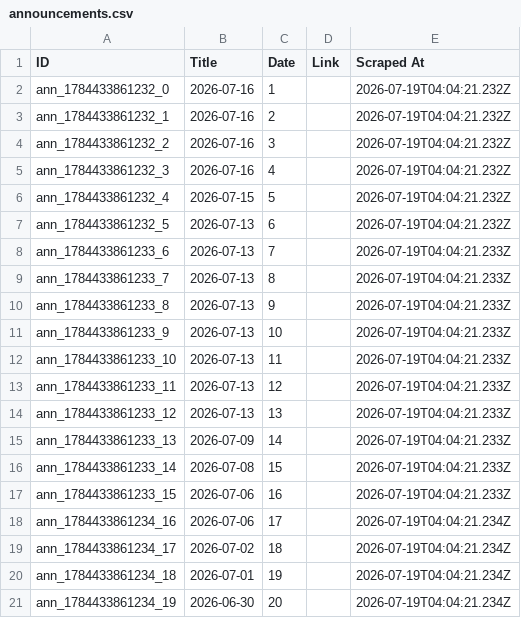
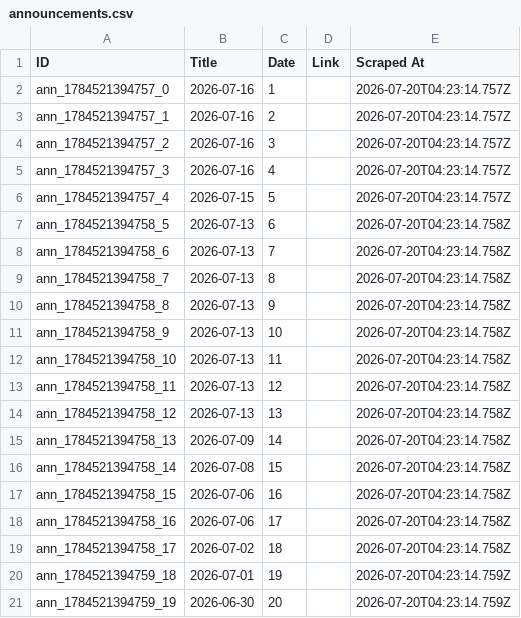
Before and after one commit to prometheus5863/form-g-aarsh, a CSV file: data/announcements.csv, drawn as a sheet.

```diff
--- a/data/announcements.csv
+++ b/data/announcements.csv
@@ -1,21 +1,21 @@
 ID,Title,Date,Link,Scraped At
-ann_1784433861232_0,2026-07-16,1,,2026-07-19T04:04:21.232Z
-ann_1784433861232_1,2026-07-16,2,,2026-07-19T04:04:21.232Z
-ann_1784433861232_2,2026-07-16,3,,2026-07-19T04:04:21.232Z
-ann_1784433861232_3,2026-07-16,4,,2026-07-19T04:04:21.232Z
-ann_1784433861232_4,2026-07-15,5,,2026-07-19T04:04:21.232Z
-ann_1784433861232_5,2026-07-13,6,,2026-07-19T04:04:21.232Z
-ann_1784433861233_6,2026-07-13,7,,2026-07-19T04:04:21.233Z
-ann_1784433861233_7,2026-07-13,8,,2026-07-19T04:04:21.233Z
-ann_1784433861233_8,2026-07-13,9,,2026-07-19T04:04:21.233Z
-ann_1784433861233_9,2026-07-13,10,,2026-07-19T04:04:21.233Z
-ann_1784433861233_10,2026-07-13,11,,2026-07-19T04:04:21.233Z
-ann_1784433861233_11,2026-07-13,12,,2026-07-19T04:04:21.233Z
-ann_1784433861233_12,2026-07-13,13,,2026-07-19T04:04:21.233Z
-ann_1784433861233_13,2026-07-09,14,,2026-07-19T04:04:21.233Z
-ann_1784433861233_14,2026-07-08,15,,2026-07-19T04:04:21.233Z
-ann_1784433861233_15,2026-07-06,16,,2026-07-19T04:04:21.233Z
-ann_1784433861234_16,2026-07-06,17,,2026-07-19T04:04:21.234Z
-ann_1784433861234_17,2026-07-02,18,,2026-07-19T04:04:21.234Z
-ann_1784433861234_18,2026-07-01,19,,2026-07-19T04:04:21.234Z
-ann_1784433861234_19,2026-06-30,20,,2026-07-19T04:04:21.234Z
+ann_1784521394757_0,2026-07-16,1,,2026-07-20T04:23:14.757Z
+ann_1784521394757_1,2026-07-16,2,,2026-07-20T04:23:14.757Z
+ann_1784521394757_2,2026-07-16,3,,2026-07-20T04:23:14.757Z
+ann_1784521394757_3,2026-07-16,4,,2026-07-20T04:23:14.757Z
+ann_1784521394757_4,2026-07-15,5,,2026-07-20T04:23:14.757Z
+ann_1784521394758_5,2026-07-13,6,,2026-07-20T04:23:14.758Z
+ann_1784521394758_6,2026-07-13,7,,2026-07-20T04:23:14.758Z
+ann_1784521394758_7,2026-07-13,8,,2026-07-20T04:23:14.758Z
+ann_1784521394758_8,2026-07-13,9,,2026-07-20T04:23:14.758Z
+ann_1784521394758_9,2026-07-13,10,,2026-07-20T04:23:14.758Z
+ann_1784521394758_10,2026-07-13,11,,2026-07-20T04:23:14.758Z
+ann_1784521394758_11,2026-07-13,12,,2026-07-20T04:23:14.758Z
+ann_1784521394758_12,2026-07-13,13,,2026-07-20T04:23:14.758Z
+ann_1784521394758_13,2026-07-09,14,,2026-07-20T04:23:14.758Z
+ann_1784521394758_14,2026-07-08,15,,2026-07-20T04:23:14.758Z
+ann_1784521394758_15,2026-07-06,16,,2026-07-20T04:23:14.758Z
+ann_1784521394758_16,2026-07-06,17,,2026-07-20T04:23:14.758Z
+ann_1784521394758_17,2026-07-02,18,,2026-07-20T04:23:14.758Z
+ann_1784521394759_18,2026-07-01,19,,2026-07-20T04:23:14.759Z
+ann_1784521394759_19,2026-06-30,20,,2026-07-20T04:23:14.759Z
```
Also changed, not shown: data/assignments.csv, data/public_announcements.csv.
